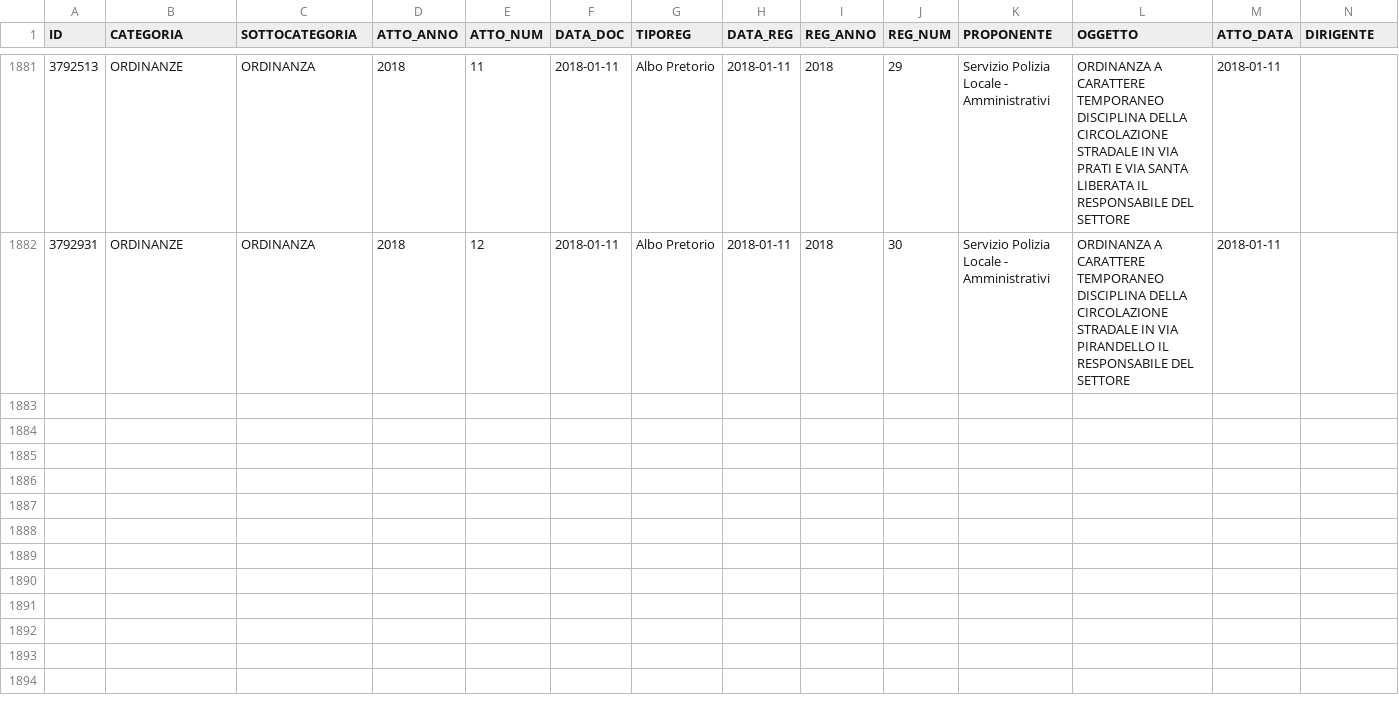
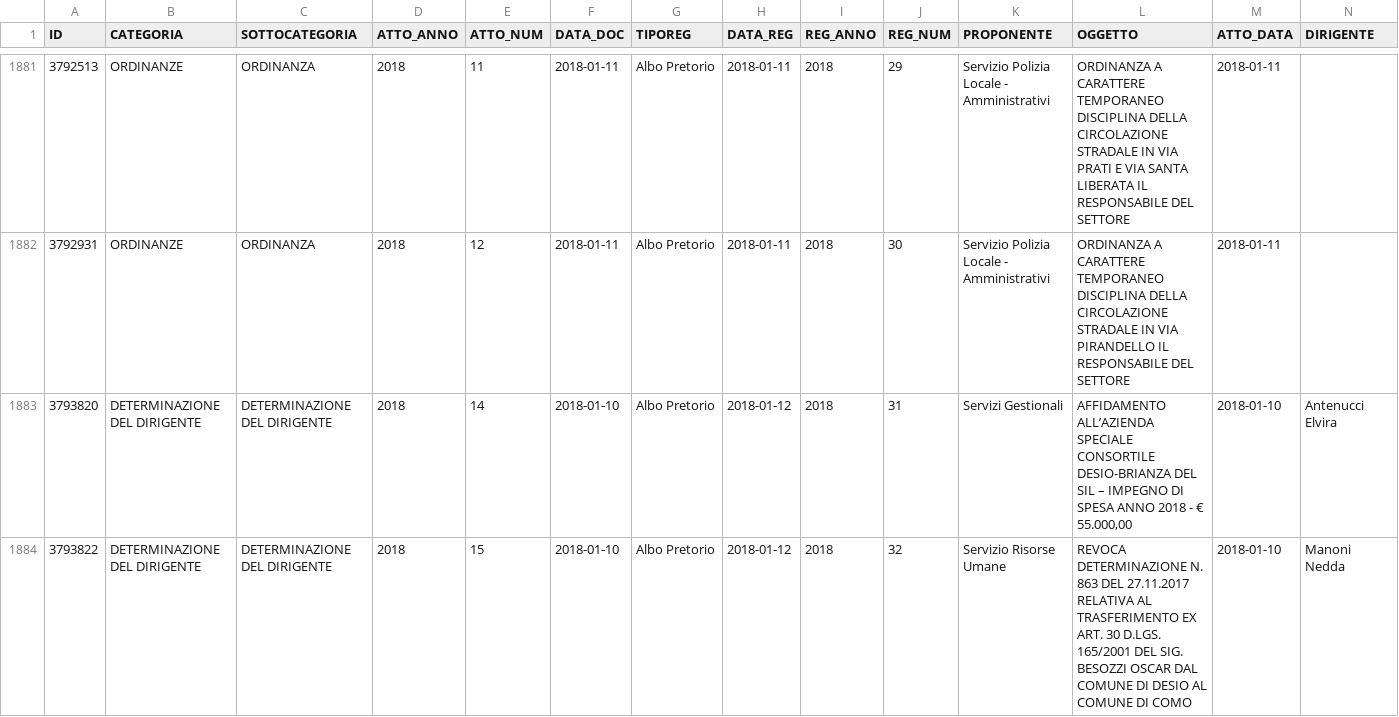
Before and after one commit to ipersoft/trasparenzadesio, a CSV file: attidesio.csv, drawn as a sheet; only a part is shown, gaps mark what is left out; rows hold the shown columns only; the diff covers the shown part only; the diff names each change by its address in the sheet, - before the commit and + after, or states it on an @@ line.

Commit message:
Update Atti Desio

```diff
--- a/attidesio.csv
+++ b/attidesio.csv
+row 1883: 3793820 | DETERMINAZIONE DEL DIRIGENTE | DETERMINAZIONE DEL DIRIGENTE | 2018 | 14 | 2018-01-10 | Albo Pretorio | 2018-01-12 | 2018 | 31 | Servizi Gestionali | AFFIDAMENTO ALL’AZIENDA SPECIALE CONSORTILE DESIO-BRIANZA DEL SIL – IMPEGNO DI SPESA ANNO 2018 - € 55.000,00 | 2018-01-10 | Antenucci Elvira
+row 1884: 3793822 | DETERMINAZIONE DEL DIRIGENTE | DETERMINAZIONE DEL DIRIGENTE | 2018 | 15 | 2018-01-10 | Albo Pretorio | 2018-01-12 | 2018 | 32 | Servizio Risorse Umane | REVOCA DETERMINAZIONE N. 863 DEL 27.11.2017 RELATIVA AL TRASFERIMENTO EX ART. 30 D.LGS. 165/2001 DEL SIG. BESOZZI OSCAR DAL COMUNE DI DESIO AL COMUNE DI COMO | 2018-01-10 | Manoni Nedda
```
Also changed, not shown: 1 added row elsewhere in this file, 1 other file.
